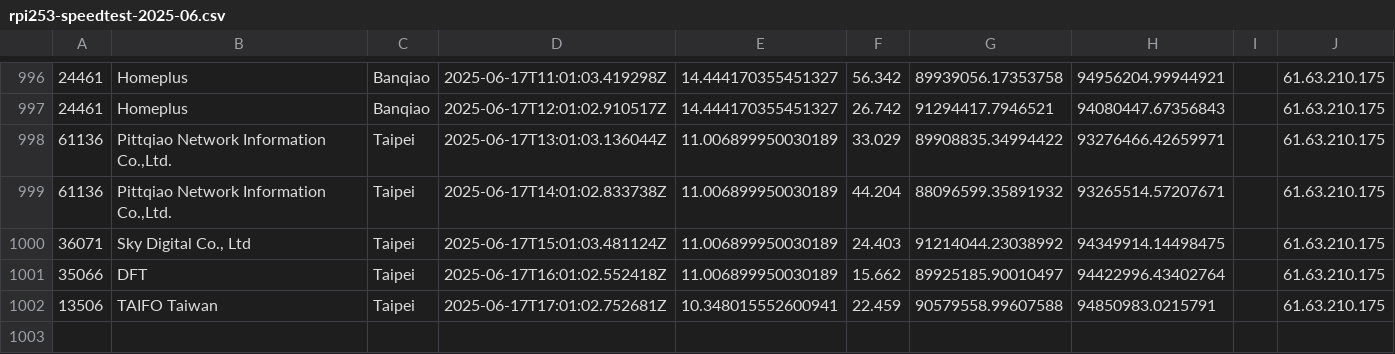
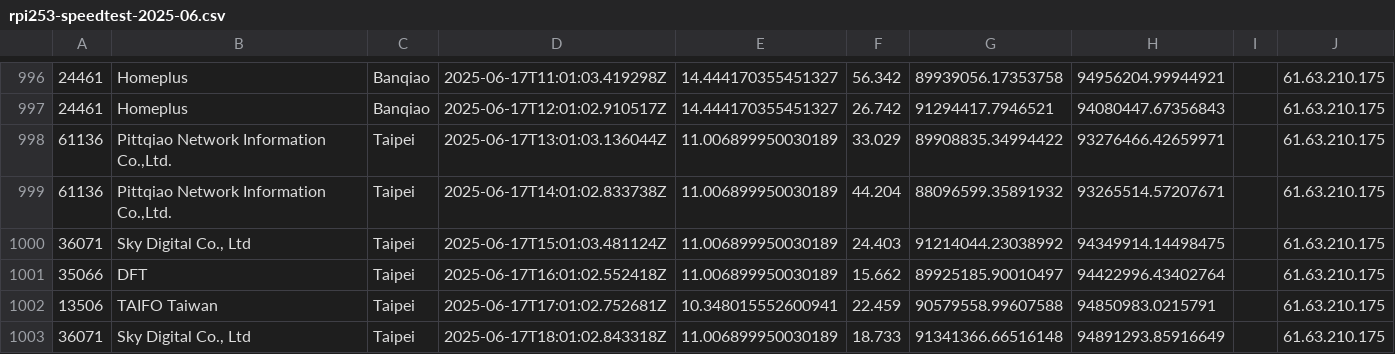
Before and after one commit to gslin/rpi253-speedtest, a CSV file: rpi253-speedtest-2025-06.csv, drawn as a sheet; only a part is shown, gaps mark what is left out; the diff names each change by its address in the sheet, - before the commit and + after, or states it on an @@ line.

Commit message:
chore: add by run.sh.

```diff
--- a/rpi253-speedtest-2025-06.csv
+++ b/rpi253-speedtest-2025-06.csv
+row 1003: 36071 | Sky Digital Co., Ltd | Taipei | 2025-06-17T18:01:02.843318Z | 11.006899950030189 | 18.733 | 91341366.66516148 | 94891293.85916649 |  | 61.63.210.175
```
